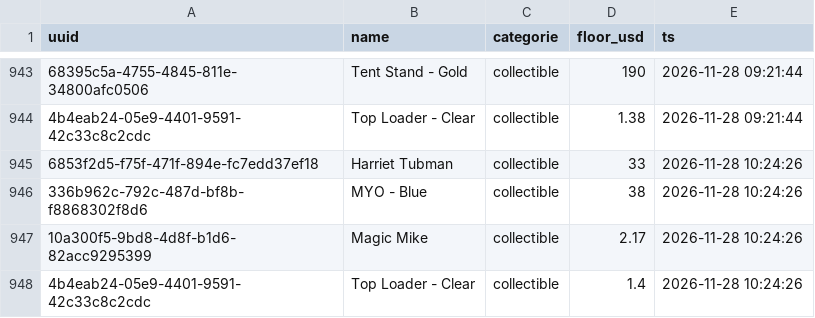
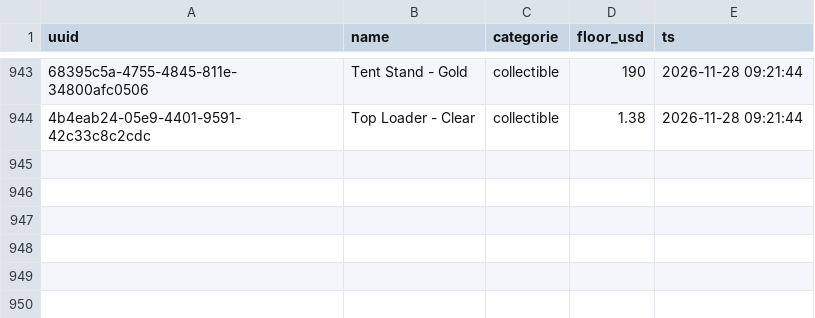
Before and after one commit to Leonessa2/jetonveve, a CSV file: data/hprix_feed.csv, drawn as a sheet; only a part is shown, gaps mark what is left out; the diff names each change by its address in the sheet, - before the commit and + after, or states it on an @@ line.

```diff
--- a/data/hprix_feed.csv
+++ b/data/hprix_feed.csv
-row 945: 6853f2d5-f75f-471f-894e-fc7edd37ef18 | Harriet Tubman | collectible | 33 | 2026-11-28 10:24:26
-row 946: 336b962c-792c-487d-bf8b-f8868302f8d6 | MYO - Blue | collectible | 38 | 2026-11-28 10:24:26
-row 947: 10a300f5-9bd8-4d8f-b1d6-82acc9295399 | Magic Mike | collectible | 2.17 | 2026-11-28 10:24:26
-row 948: 4b4eab24-05e9-4401-9591-42c33c8c2cdc | Top Loader - Clear | collectible | 1.4 | 2026-11-28 10:24:26
```
